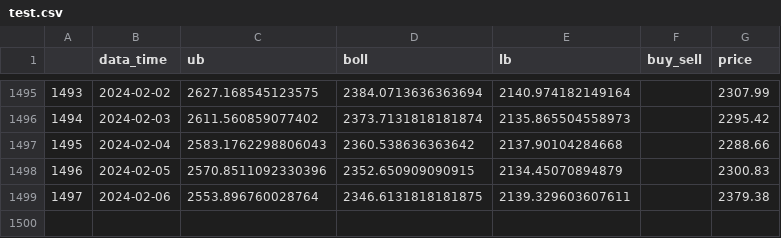
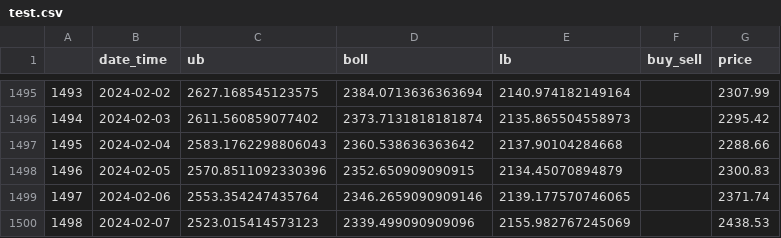
Before and after one commit to andy5202andy5202/binance_test, a CSV file: test.csv, drawn as a sheet; only a part is shown, gaps mark what is left out; the diff names each change by its address in the sheet, - before the commit and + after, or states it on an @@ line.

```diff
--- a/test.csv
+++ b/test.csv
-B1: data_time
+B1: date_time
-C1499 (ub): 2553.896760028764
+C1499 (ub): 2553.354247435764
-D1499 (boll): 2346.6131818181875
+D1499 (boll): 2346.2659090909146
-E1499 (lb): 2139.329603607611
+E1499 (lb): 2139.177570746065
-G1499 (price): 2379.38
+G1499 (price): 2371.74
+row 1500: 1498 | 2024-02-07 | 2523.015414573123 | 2339.499090909096 | 2155.982767245069 |  | 2438.53
```
Also changed, not shown: 2 other files.
